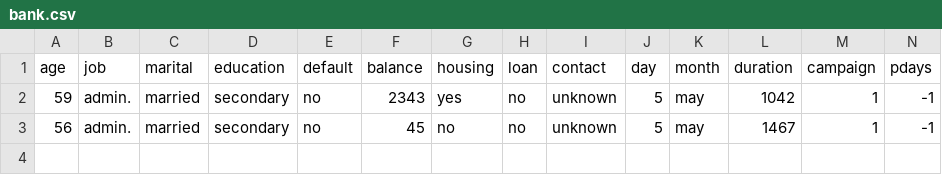
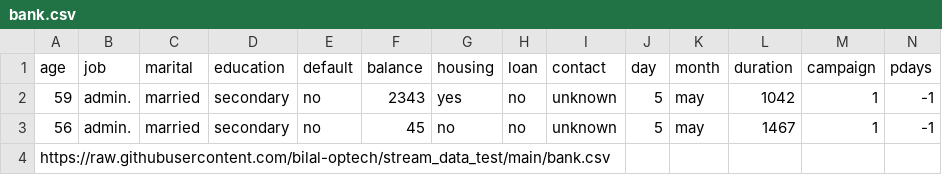
Before and after one commit to bilal-optech/stream_data_test, a CSV file: bank.csv, drawn as a sheet; only a part is shown; rows hold the shown columns only; the diff names each change by its address in the sheet, - before the commit and + after, or states it on an @@ line.

Commit message:
Update bank.csv

```diff
--- a/bank.csv
+++ b/bank.csv
+row 4: https://raw.githubusercontent.com/bilal-optech/stream_data_test/main/bank.csv
```
